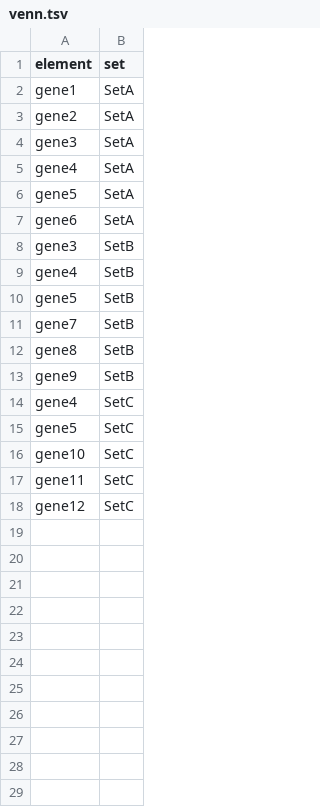
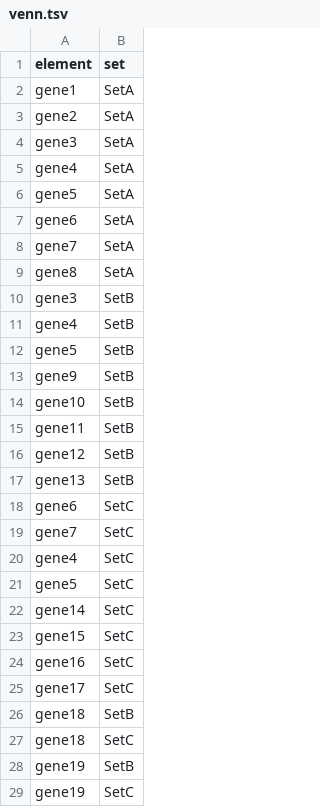
Before and after one commit to gabo515/kuva, a TSV file: examples/data/venn.tsv, drawn as a sheet.

```diff
--- a/examples/data/venn.tsv
+++ b/examples/data/venn.tsv
@@ -7,2 +7,4 @@ gene5	SetA
 gene6	SetA
+gene7	SetA
+gene8	SetA
 gene3	SetB
@@ -10,9 +12,18 @@ gene4	SetB
 gene5	SetB
-gene7	SetB
-gene8	SetB
 gene9	SetB
+gene10	SetB
+gene11	SetB
+gene12	SetB
+gene13	SetB
+gene6	SetC
+gene7	SetC
 gene4	SetC
 gene5	SetC
-gene10	SetC
-gene11	SetC
-gene12	SetC
+gene14	SetC
+gene15	SetC
+gene16	SetC
+gene17	SetC
+gene18	SetB
+gene18	SetC
+gene19	SetB
+gene19	SetC
```
Also changed, not shown: 13 other files.
